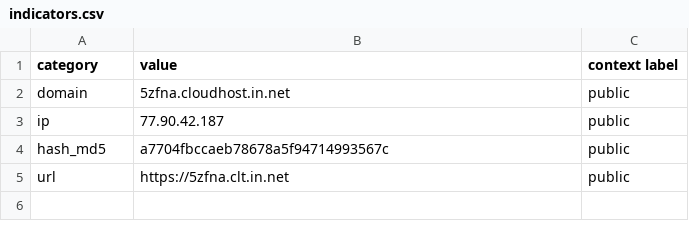
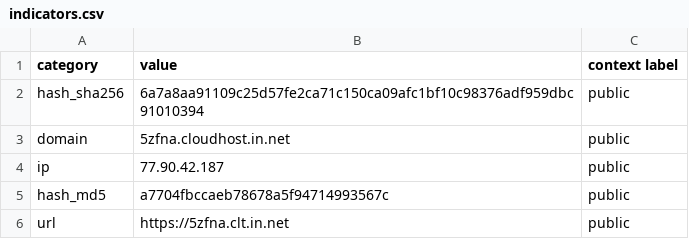
Before and after one commit to Ravy-hub/Threat-advisory-IOC, a CSV file: iocs/indicators.csv, drawn as a sheet; the diff names each change by its address in the sheet, - before the commit and + after, or states it on an @@ line.

Commit message:
Update IOC indicators - 2026-03-27

```diff
--- a/iocs/indicators.csv
+++ b/iocs/indicators.csv
+row 2: hash_sha256 | 6a7a8aa91109c25d57fe2ca71c150ca09afc1bf10c98376adf959dbc91010394 | public
```
